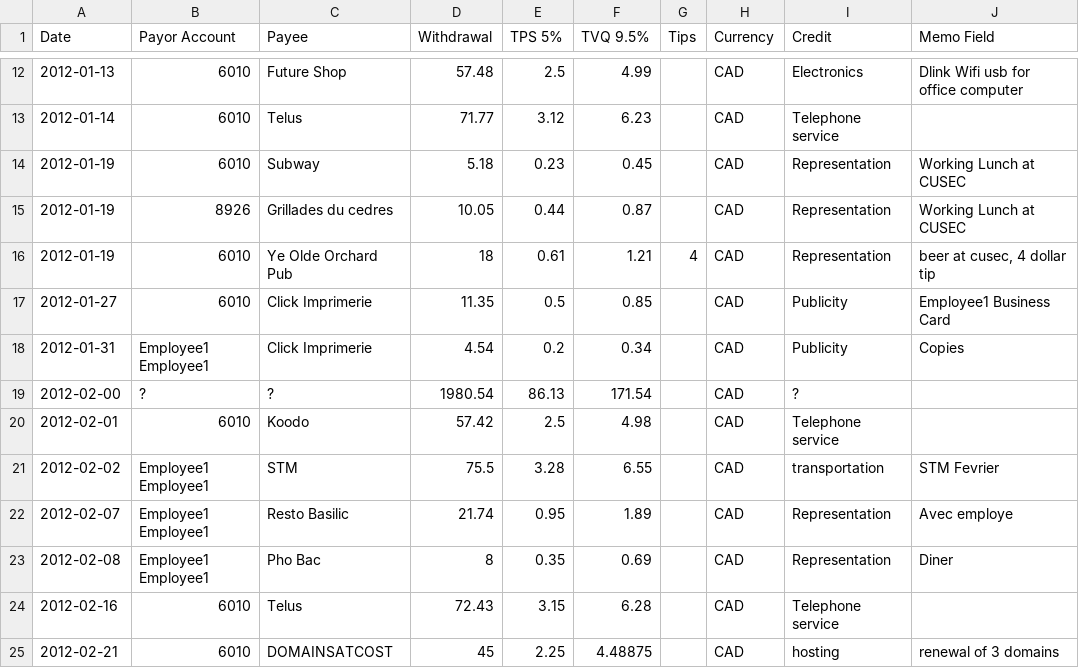
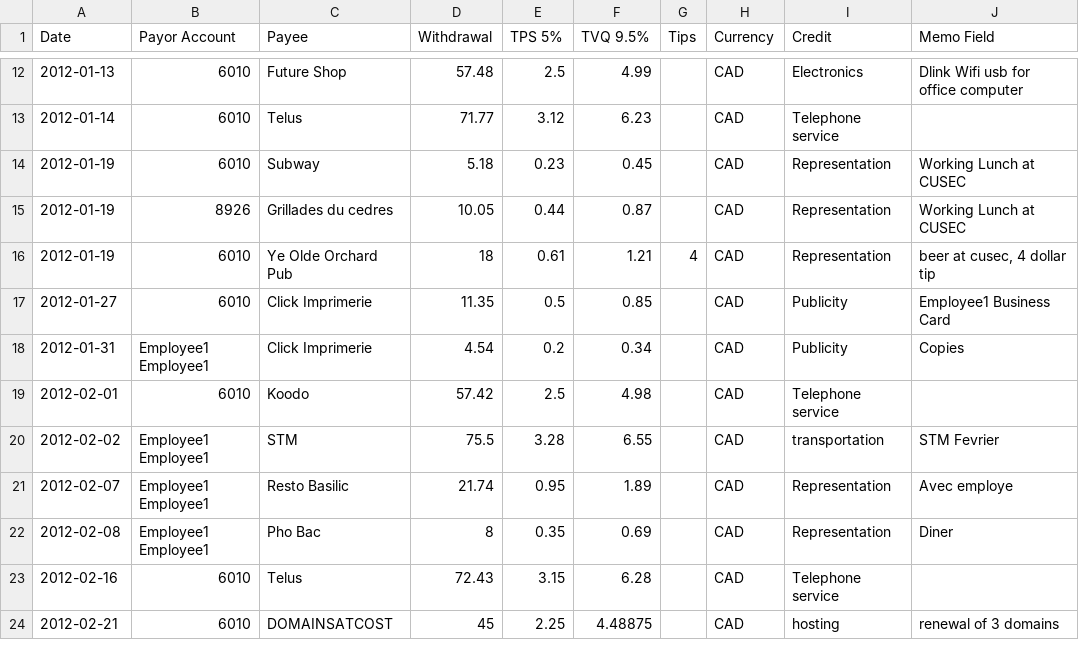
Before and after one commit to cesine/general-ledger, a CSV file: 2012/supporting_documents/reimbursements/Employee1/2012_Employee1_expenses.csv, drawn as a sheet; only a part is shown, gaps mark what is left out; the diff names each change by its address in the sheet, - before the commit and + after, or states it on an @@ line.

Commit message:
removing odd transaction of 1980 which was in the expenses

```diff
--- a/2012/supporting_documents/reimbursements/Employee1/2012_Employee1_expenses.csv
+++ b/2012/supporting_documents/reimbursements/Employee1/2012_Employee1_expenses.csv
-row 19: 2012-02-00 | ? | ? | 1980.54 | 86.13 | 171.54 |  | CAD | ?
```
